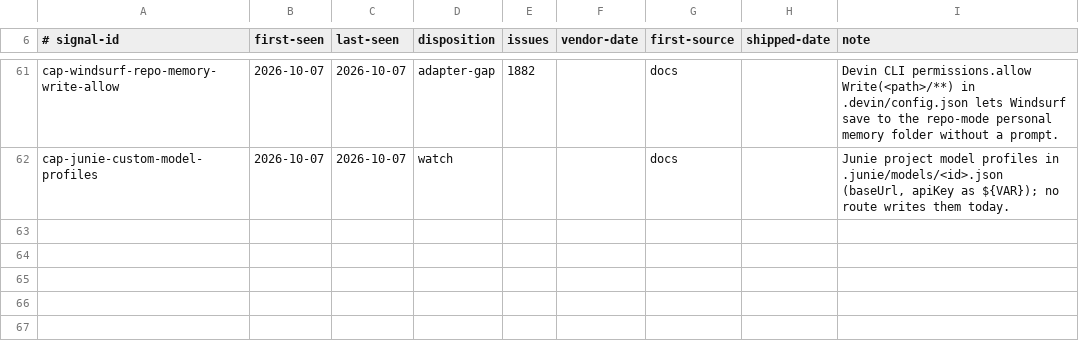
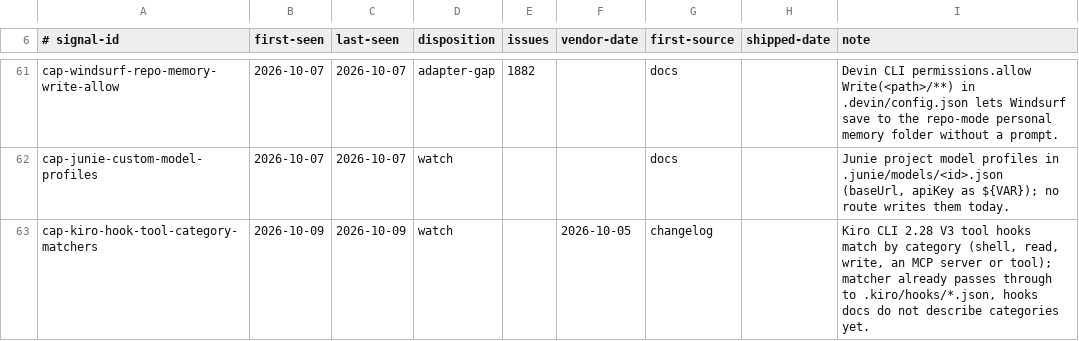
Before and after one commit to Chemaclass/agnostic-ai, a TSV file: scripts/target-audit/signals.tsv, drawn as a sheet; only a part is shown, gaps mark what is left out.

Commit message:
chore(target-audit): record the 2026-10-09 audit (#1928)
Trae renamed its rules menu to Settings > Rules & Memories; the target
page, the entry-point note, and one comment still named the old menu.
Moves the sources lock for all 25 targets and records the Kiro hook
category matcher signal.

```diff
--- a/scripts/target-audit/signals.tsv
+++ b/scripts/target-audit/signals.tsv
@@ -62 +62,2 @@ cap-windsurf-repo-memory-write-allow	2026-10-07	2026-10-07	adapter-gap	1882		doc
 cap-junie-custom-model-profiles	2026-10-07	2026-10-07	watch			docs		Junie project model profiles in .junie/models/<id>.json (baseUrl, apiKey as ${VAR}); no route writes them today.
+cap-kiro-hook-tool-category-matchers	2026-10-09	2026-10-09	watch		2026-10-05	changelog		Kiro CLI 2.28 V3 tool hooks match by category (shell, read, write, an MCP server or tool); matcher already passes through to .kiro/hooks/*.json, hooks docs do not describe categories yet.
```
Also changed, not shown: scripts/target-audit/surface-cases.tsv, scripts/target-audit/triage-cases.tsv, 4 other files.
